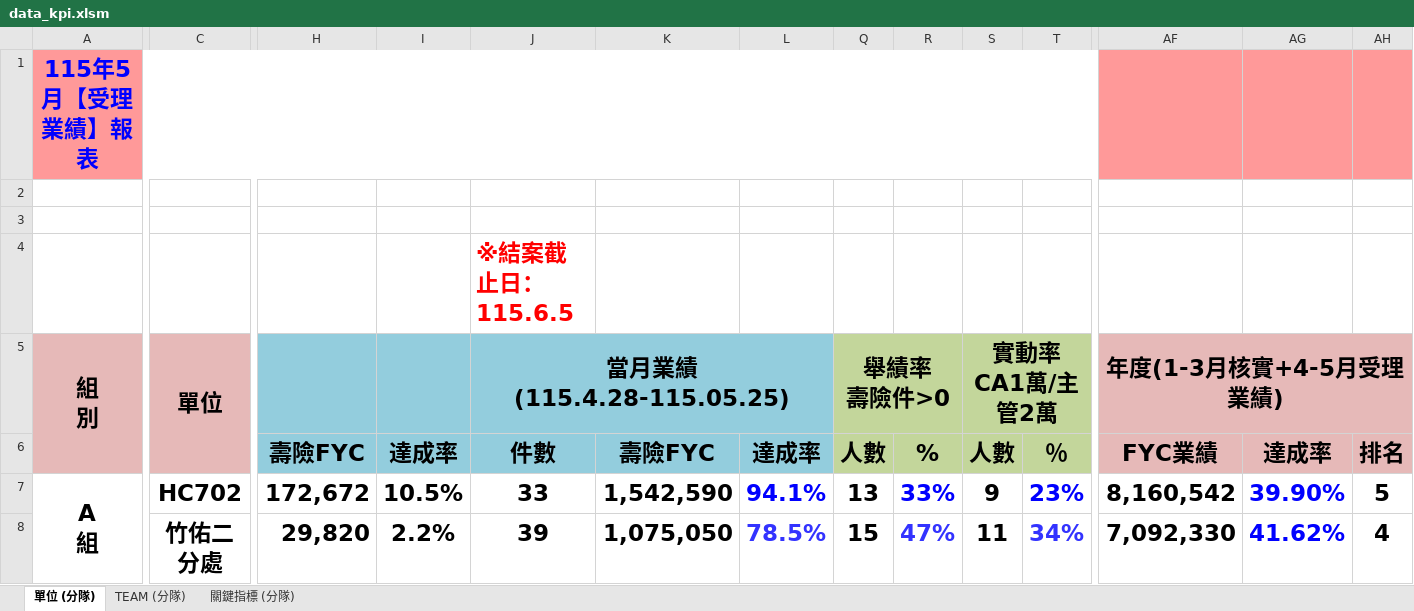
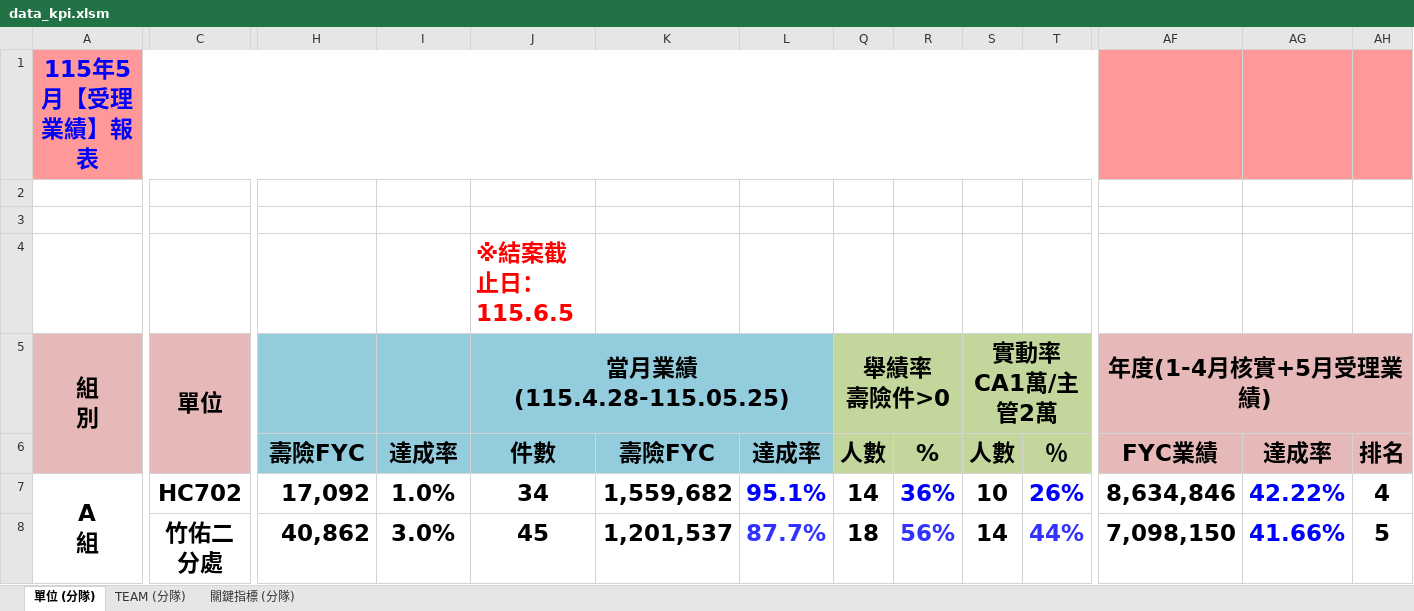
Before and after one commit to nehemiah1205/fubon-dashboard, an Excel workbook: data_kpi.xlsm, sheet 單位 (分隊), drawn as a sheet; only a part is shown, gaps mark what is left out; values as stored, in another font and other column widths than the file's, no borders; charts and pictures and conditional formats not drawn; the diff covers the shown part only; the diff names each change by its address in the sheet, - before the commit and + after, or states it on an @@ line.

```diff
--- a/data_kpi.xlsm (sheet 單位 (分隊))
+++ b/data_kpi.xlsm (sheet 單位 (分隊))
-AF5: 年度(1-3月核實+4-5月受理業績)
+AF5: 年度(1-4月核實+5月受理業績)
-H7: 172,672
+H7: 17,092
-I7: 10.5%
+I7: 1.0%
-J7 (當月業績 (115.4.28-115.05.25)): 33
+J7 (當月業績 (115.4.28-115.05.25)): 34
-K7: 1,542,590
+K7: 1,559,682
-L7: 94.1%
+L7: 95.1%
-Q7 (舉績率 壽險件>0): 13
+Q7 (舉績率 壽險件>0): 14
-R7: 33%
+R7: 36%
-S7 (實動率 CA1萬/主管2萬): 9
+S7 (實動率 CA1萬/主管2萬): 10
-T7: 23%
+T7: 26%
-AF7 (年度(1-4月核實+5月受理業績)): 8,160,542
+AF7 (年度(1-4月核實+5月受理業績)): 8,634,846
-AG7: 39.90%
+AG7: 42.22%
-AH7: 5
+AH7: 4
-H8: 29,820
+H8: 40,862
-I8: 2.2%
+I8: 3.0%
-J8 (當月業績 (115.4.28-115.05.25)): 39
+J8 (當月業績 (115.4.28-115.05.25)): 45
-K8: 1,075,050
+K8: 1,201,537
-L8: 78.5%
+L8: 87.7%
-Q8 (舉績率 壽險件>0): 15
+Q8 (舉績率 壽險件>0): 18
-R8: 47%
+R8: 56%
-S8 (實動率 CA1萬/主管2萬): 11
+S8 (實動率 CA1萬/主管2萬): 14
-T8: 34%
+T8: 44%
-AF8 (年度(1-4月核實+5月受理業績)): 7,092,330
+AF8 (年度(1-4月核實+5月受理業績)): 7,098,150
-AG8: 41.62%
+AG8: 41.66%
-AH8: 4
+AH8: 5
```
Also changed, not shown: 1 added row, 1 removed row and 200 edited cells elsewhere in this sheet, sheet TEAM (分隊), sheet 關鍵指標 (分隊), hidden cells.
